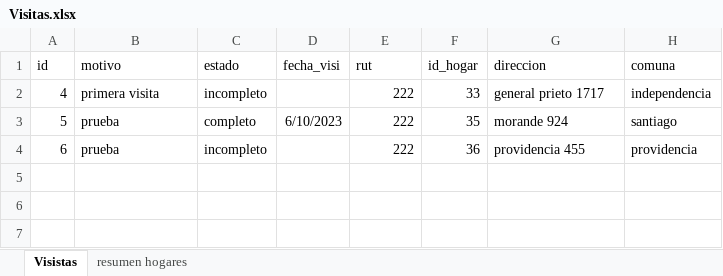
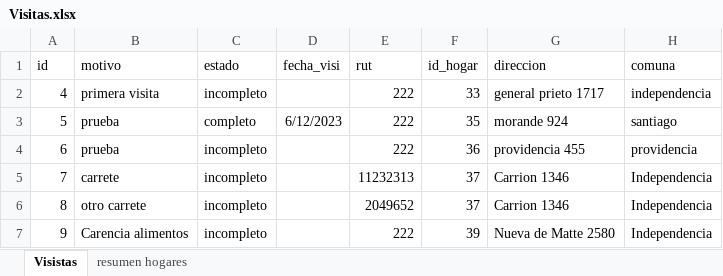
Before and after one commit to igrumi/visitapp, an Excel workbook: public/Visitas.xlsx, sheet Visistas, drawn as a sheet; values as stored, in another font and other column widths than the file's, no borders; the diff names each change by its address in the sheet, - before the commit and + after, or states it on an @@ line.

```diff
--- a/public/Visitas.xlsx (sheet Visistas)
+++ b/public/Visitas.xlsx (sheet Visistas)
-D3 (fecha_visi): 6/10/2023
+D3 (fecha_visi): 6/12/2023
+row 5: 7 | carrete | incompleto |  | 11232313 | 37 | Carrion 1346 | Independencia
+row 6: 8 | otro carrete | incompleto |  | 2049652 | 37 | Carrion 1346 | Independencia
+row 7: 9 | Carencia alimentos | incompleto |  | 222 | 39 | Nueva de Matte 2580 | Independencia
```
Also changed, not shown: sheet resumen hogares, 6 other files.
